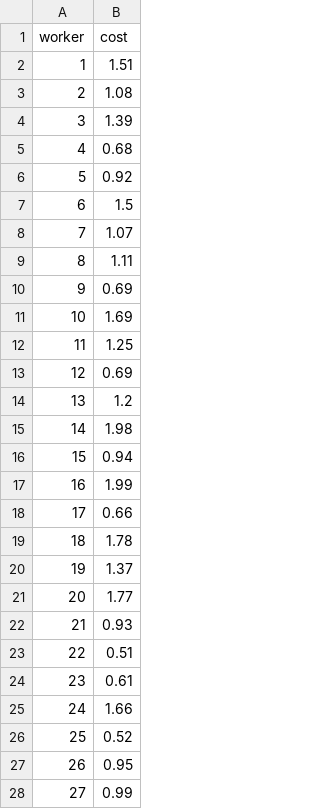
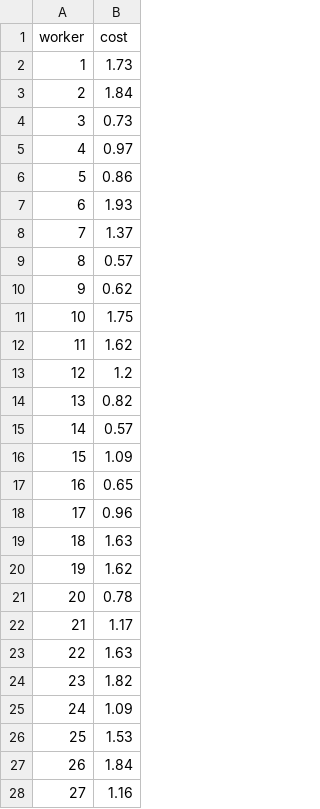
Before and after one commit to RoyCoding8/Game-theoretic-approach-to-the-SATA-problem, a CSV file: data/raw/worker_cost.csv, drawn as a sheet; only a part is shown; the diff covers the shown part only.

```diff
--- a/data/raw/worker_cost.csv
+++ b/data/raw/worker_cost.csv
@@ -1,28 +1,28 @@
 worker,cost
-1,1.51
-2,1.08
-3,1.39
-4,0.68
-5,0.92
-6,1.5
-7,1.07
-8,1.11
-9,0.69
-10,1.69
-11,1.25
-12,0.69
-13,1.2
-14,1.98
-15,0.94
-16,1.99
-17,0.66
-18,1.78
-19,1.37
-20,1.77
-21,0.93
-22,0.51
-23,0.61
-24,1.66
-25,0.52
-26,0.95
-27,0.99
+1,1.73
+2,1.84
+3,0.73
+4,0.97
+5,0.86
+6,1.93
+7,1.37
+8,0.57
+9,0.62
+10,1.75
+11,1.62
+12,1.2
+13,0.82
+14,0.57
+15,1.09
+16,0.65
+17,0.96
+18,1.63
+19,1.62
+20,0.78
+21,1.17
+22,1.63
+23,1.82
+24,1.09
+25,1.53
+26,1.84
+27,1.16
```
Also changed, not shown: 73 edited cells elsewhere in this file, data/raw/task_location.csv, data/raw/task_skills.csv, 7 other files.
